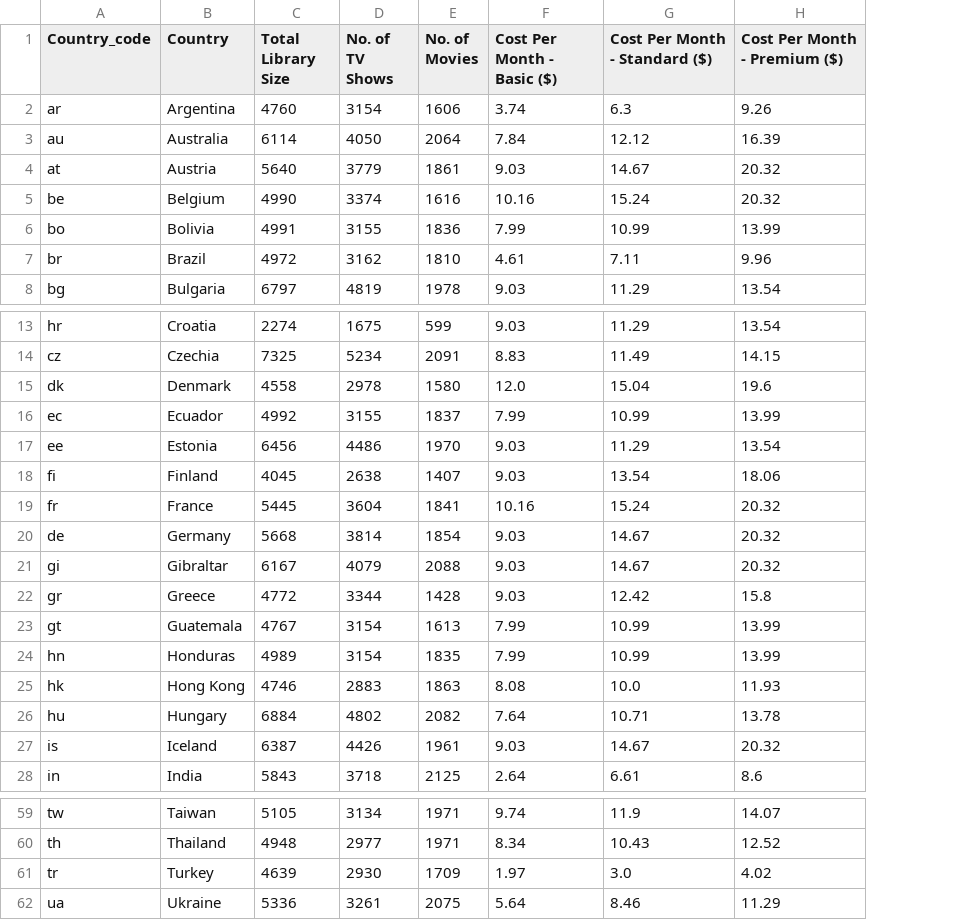
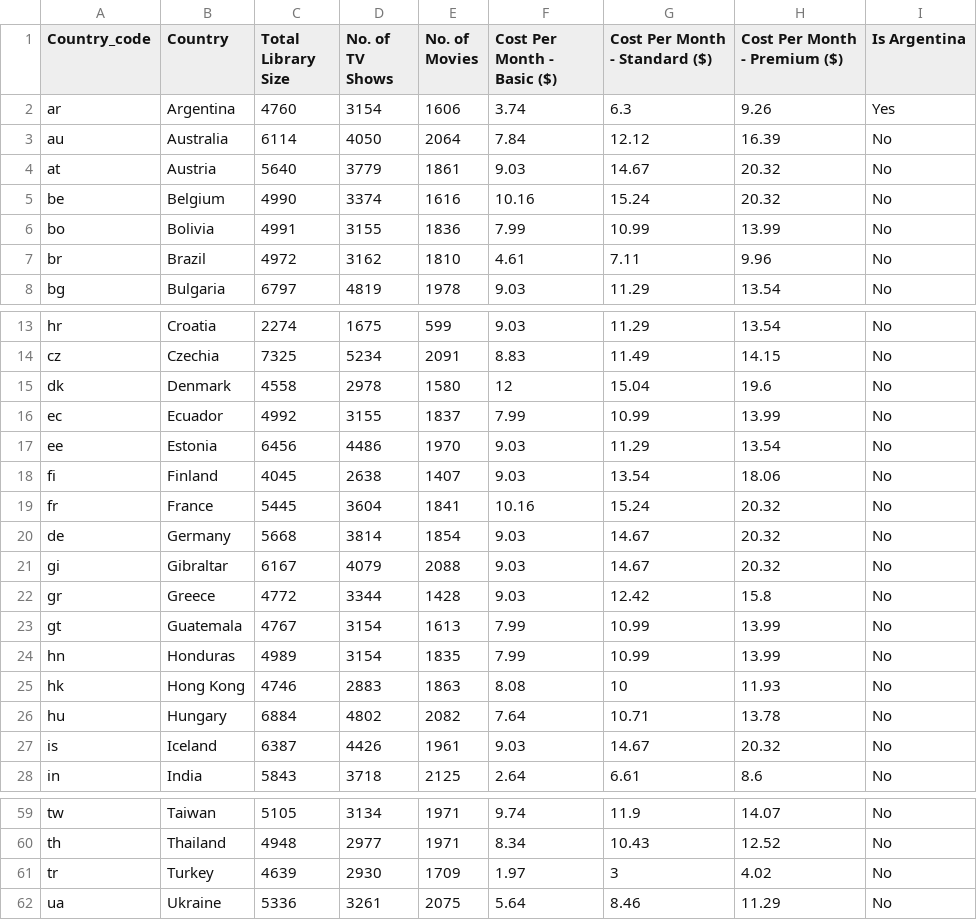
Before and after one commit to madhu197/DataMining, a CSV file: Netflix subscription fee Dec-2021.csv, drawn as a sheet; only a part is shown, gaps mark what is left out; the diff names each change by its address in the sheet, - before the commit and + after, or states it on an @@ line.

Commit message:
Add files via upload

```diff
--- a/Netflix subscription fee Dec-2021.csv
+++ b/Netflix subscription fee Dec-2021.csv
+column I (Is Argentina), rows 2-8: Yes | No | No | No | No | No | No; rows 13-28: all No; rows 59-62: all No
-F15 (Cost Per Month - Basic ($)): 12.0
+F15 (Cost Per Month - Basic ($)): 12
-G25 (Cost Per Month - Standard ($)): 10.0
+G25 (Cost Per Month - Standard ($)): 10
-G61 (Cost Per Month - Standard ($)): 3.0
+G61 (Cost Per Month - Standard ($)): 3
```
